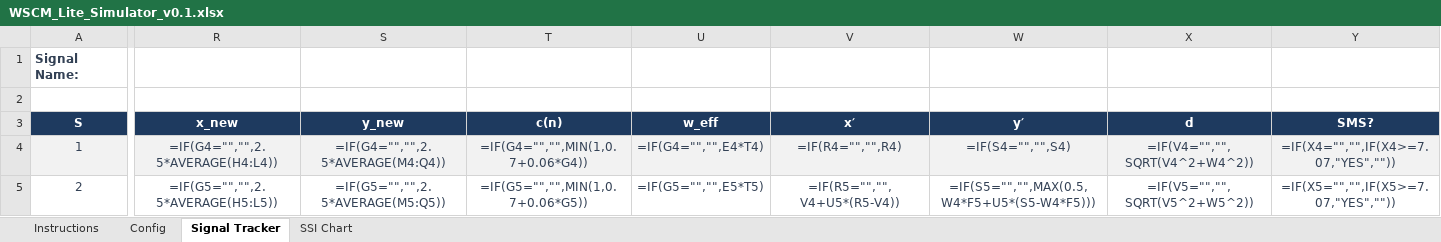
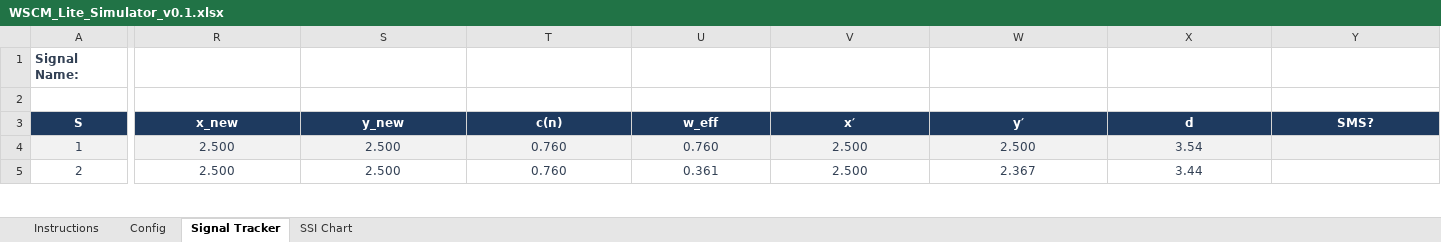
Before and after one commit to axxem-ai/wscm-lite, an Excel workbook: WSCM_Lite_Simulator_v0.1.xlsx, sheet Signal Tracker, drawn as a sheet; only a part is shown, gaps mark what is left out; values as stored, in another font and other column widths than the file's, no borders; formulas without a stored value are shown as written; the diff covers the shown part only; the diff names each change by its address in the sheet, - before the commit and + after, or states it on an @@ line.

```diff
--- a/WSCM_Lite_Simulator_v0.1.xlsx (sheet Signal Tracker)
+++ b/WSCM_Lite_Simulator_v0.1.xlsx (sheet Signal Tracker)
-R4 (x_new): =IF(G4="","",2.5*AVERAGE(H4:L4))
+R4 (x_new): 2.500
-S4 (y_new): =IF(G4="","",2.5*AVERAGE(M4:Q4))
+S4 (y_new): 2.500
-T4 (c(n)): =IF(G4="","",MIN(1,0.7+0.06*G4))
+T4 (c(n)): 0.760
-U4 (w_eff): =IF(G4="","",E4*T4)
+U4 (w_eff): 0.760
-V4 (x′): =IF(R4="","",R4)
+V4 (x′): 2.500
-W4 (y′): =IF(S4="","",S4)
+W4 (y′): 2.500
-X4 (d): =IF(V4="","",SQRT(V4^2+W4^2))
+X4 (d): 3.54
-Y4 (SMS?): =IF(X4="","",IF(X4>=7.07,"YES",""))
+Y4 (SMS?): (empty)
-R5 (x_new): =IF(G5="","",2.5*AVERAGE(H5:L5))
+R5 (x_new): 2.500
-S5 (y_new): =IF(G5="","",2.5*AVERAGE(M5:Q5))
+S5 (y_new): 2.500
-T5 (c(n)): =IF(G5="","",MIN(1,0.7+0.06*G5))
+T5 (c(n)): 0.760
-U5 (w_eff): =IF(G5="","",E5*T5)
+U5 (w_eff): 0.361
-V5 (x′): =IF(R5="","",V4+U5*(R5-V4))
+V5 (x′): 2.500
-W5 (y′): =IF(S5="","",MAX(0.5,W4*F5+U5*(S5-W4*F5)))
+W5 (y′): 2.367
-X5 (d): =IF(V5="","",SQRT(V5^2+W5^2))
+X5 (d): 3.44
-Y5 (SMS?): =IF(X5="","",IF(X5>=7.07,"YES",""))
+Y5 (SMS?): (empty)
```
Also changed, not shown: 430 edited cells elsewhere in this sheet, sheet SSI Chart, sheet Config, charts or pictures.
